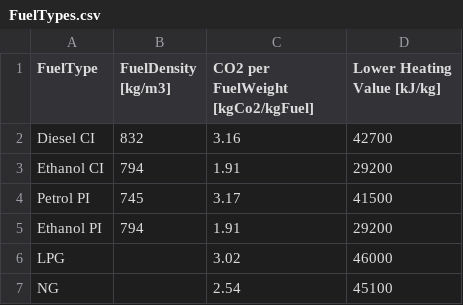
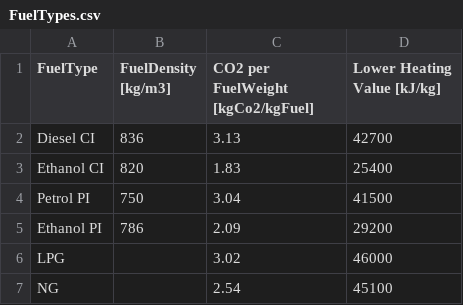
Before and after one commit to tanawadeatharva/BharatVECTO, a CSV file: VectoCore/VectoCore/Resources/Declaration/FuelTypes.csv, drawn as a sheet.

Commit message:
correction of fuel properties

```diff
--- a/VectoCore/VectoCore/Resources/Declaration/FuelTypes.csv
+++ b/VectoCore/VectoCore/Resources/Declaration/FuelTypes.csv
@@ -1,6 +1,6 @@
 FuelType   , FuelDensity [kg/m3] , CO2 per FuelWeight [kgCo2/kgFuel] , Lower Heating Value [kJ/kg]
-Diesel CI  , 832                 , 3.16                              , 42700
-Ethanol CI , 794                 , 1.91                              , 29200
-Petrol PI  , 745                 , 3.17                              , 41500
-Ethanol PI , 794                 , 1.91                              , 29200
+Diesel CI  , 836                 , 3.13                              , 42700
+Ethanol CI , 820                 , 1.83                              , 25400
+Petrol PI  , 750                 , 3.04                              , 41500
+Ethanol PI , 786                 , 2.09                              , 29200
 LPG        ,                     , 3.02                              , 46000
```
